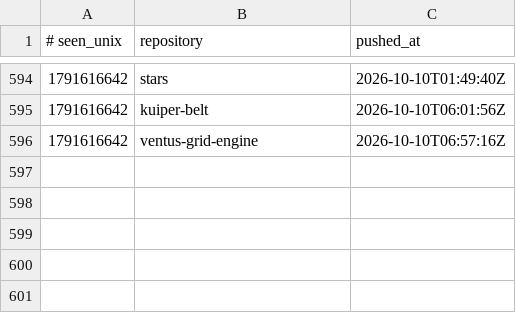
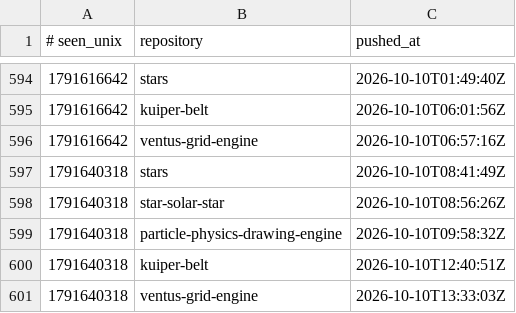
Before and after one commit to Ventusltd/time-stone, a TSV file: ledger.tsv, drawn as a sheet; only a part is shown, gaps mark what is left out; the diff names each change by its address in the sheet, - before the commit and + after, or states it on an @@ line.

```diff
--- a/ledger.tsv
+++ b/ledger.tsv
+row 597: 1791640318 | stars | 2026-10-10T08:41:49Z
+row 598: 1791640318 | star-solar-star | 2026-10-10T08:56:26Z
+row 599: 1791640318 | particle-physics-drawing-engine | 2026-10-10T09:58:32Z
+row 600: 1791640318 | kuiper-belt | 2026-10-10T12:40:51Z
+row 601: 1791640318 | ventus-grid-engine | 2026-10-10T13:33:03Z
```
Also changed, not shown: 1 other file.
